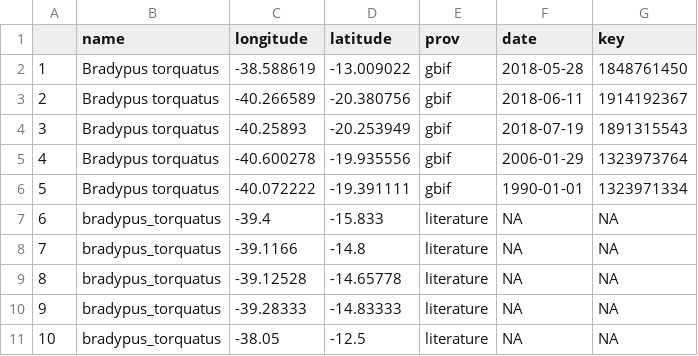
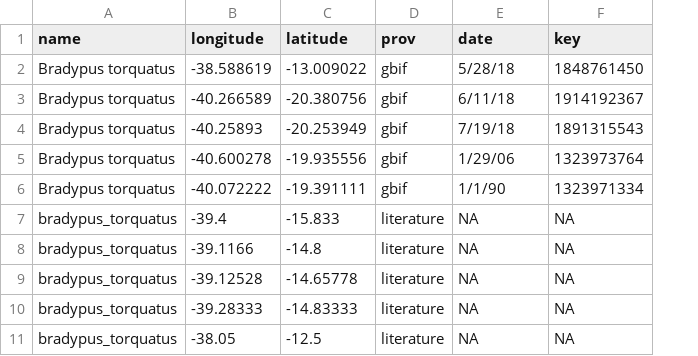
Before and after one commit to amnh/BridgeUP-STEM-BabichMorrow, a CSV file: Data/occurrence_data/torquatus.csv, drawn as a sheet; only a part is shown; removed rows and columns are numbered as before the commit, all else as after; the diff names each change by its address in the sheet, - before the commit and + after, or states it on an @@ line.

Commit message:
remove first column of torquatus

```diff
--- a/Data/occurrence_data/torquatus.csv
+++ b/Data/occurrence_data/torquatus.csv
-column A, rows 2-11: 1 | 2 | 3 | 4 | 5 | 6 | 7 | 8 | 9 | 10
-E2 (date): 2018-05-28
+E2 (date): 5/28/18
-E3 (date): 2018-06-11
+E3 (date): 6/11/18
-E4 (date): 2018-07-19
+E4 (date): 7/19/18
-E5 (date): 2006-01-29
+E5 (date): 1/29/06
-E6 (date): 1990-01-01
+E6 (date): 1/1/90
```
